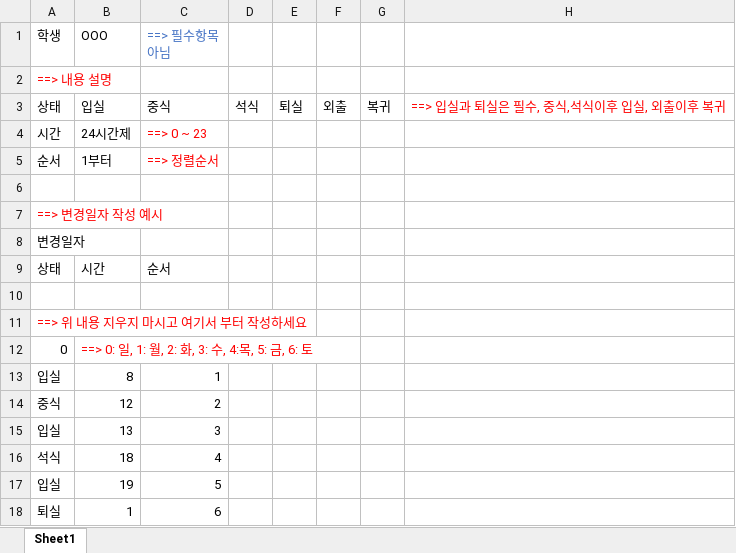
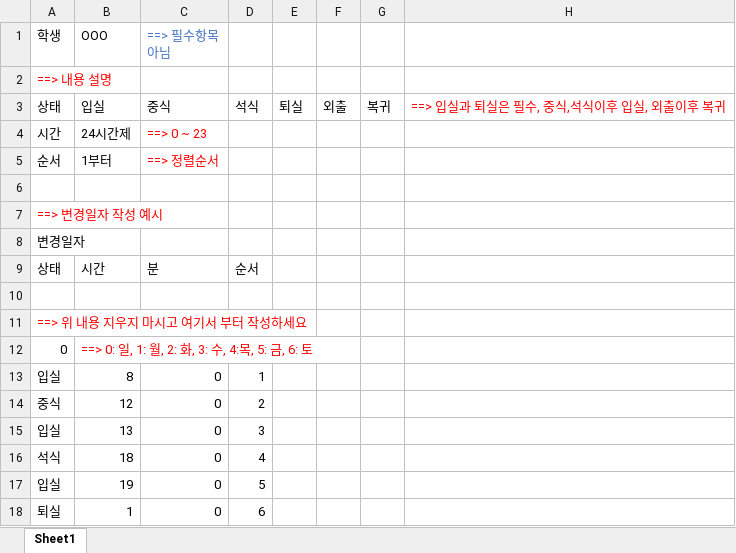
Before and after one commit to withwow/ttokssaem, an Excel workbook: public/forms/OOO_RuntimePlan.xlsx, sheet Sheet1, drawn as a sheet; values as stored, in another font and other column widths than the file's, no borders; the diff names each change by its address in the sheet, - before the commit and + after, or states it on an @@ line.

```diff
--- a/public/forms/OOO_RuntimePlan.xlsx (sheet Sheet1)
+++ b/public/forms/OOO_RuntimePlan.xlsx (sheet Sheet1)
-C9 (==> 필수항목 아님): 순서
+C9 (==> 필수항목 아님): 분
-D9: (empty)
+D9: 순서
-C13 (==> 필수항목 아님): 1
+C13 (==> 필수항목 아님): 0
-D13: (empty)
+D13: 1
-C14 (==> 필수항목 아님): 2
+C14 (==> 필수항목 아님): 0
-D14: (empty)
+D14: 2
-C15 (==> 필수항목 아님): 3
+C15 (==> 필수항목 아님): 0
-D15: (empty)
+D15: 3
-C16 (==> 필수항목 아님): 4
+C16 (==> 필수항목 아님): 0
-D16: (empty)
+D16: 4
-C17 (==> 필수항목 아님): 5
+C17 (==> 필수항목 아님): 0
-D17: (empty)
+D17: 5
-C18 (==> 필수항목 아님): 6
+C18 (==> 필수항목 아님): 0
-D18: (empty)
+D18: 6
```
Also changed, not shown: public/forms/OOO_MasterPlan.xlsx, 6 other files.
